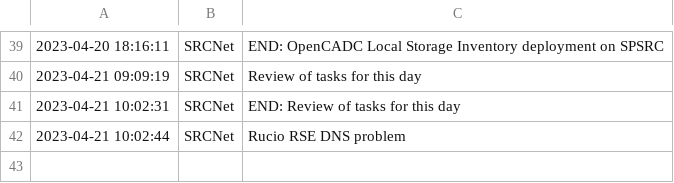
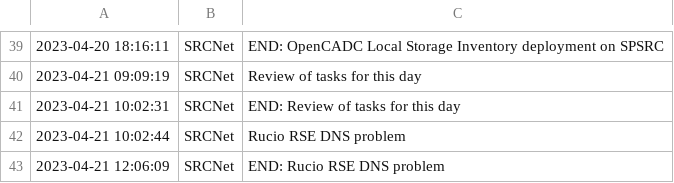
Before and after one commit to manuparra/follow-up-of-my-work, a CSV file: tasks.csv, drawn as a sheet; only a part is shown, gaps mark what is left out; the diff names each change by its address in the sheet, - before the commit and + after, or states it on an @@ line.

Commit message:
Added task: 2023-04-21 12:06:09 - SRCNet - END: Rucio RSE DNS problem

```diff
--- a/tasks.csv
+++ b/tasks.csv
+row 43: 2023-04-21 12:06:09 | SRCNet | END: Rucio RSE DNS problem
```
